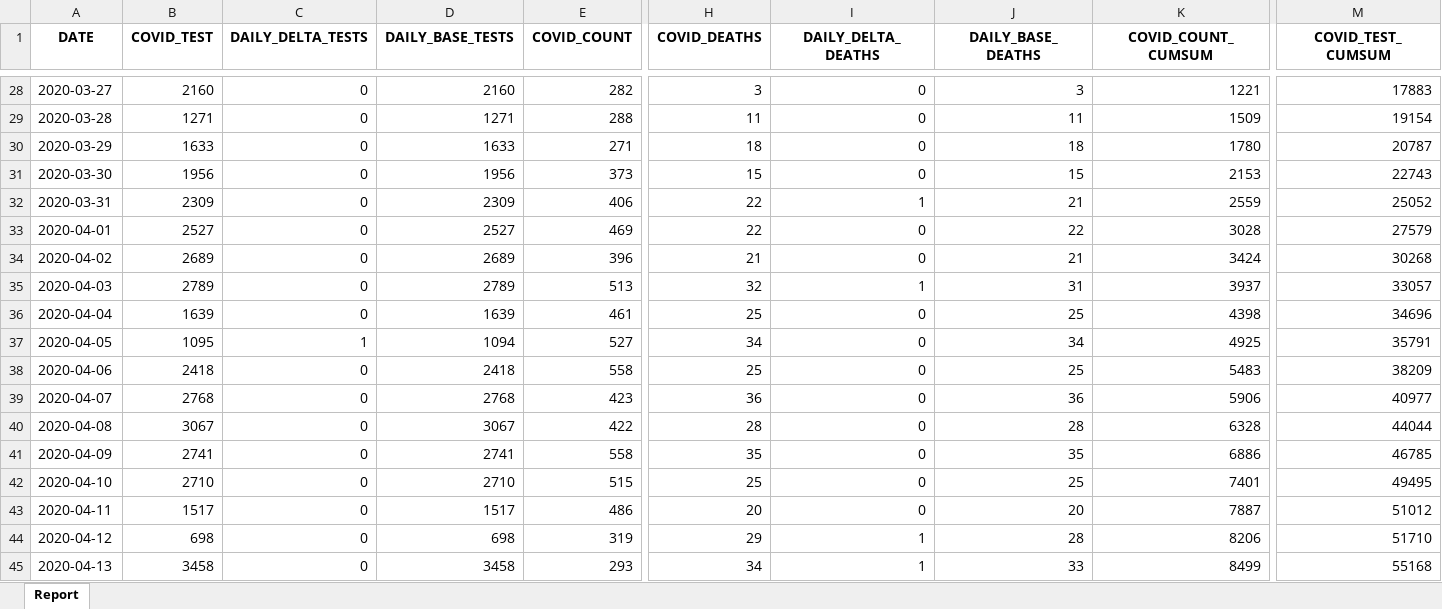
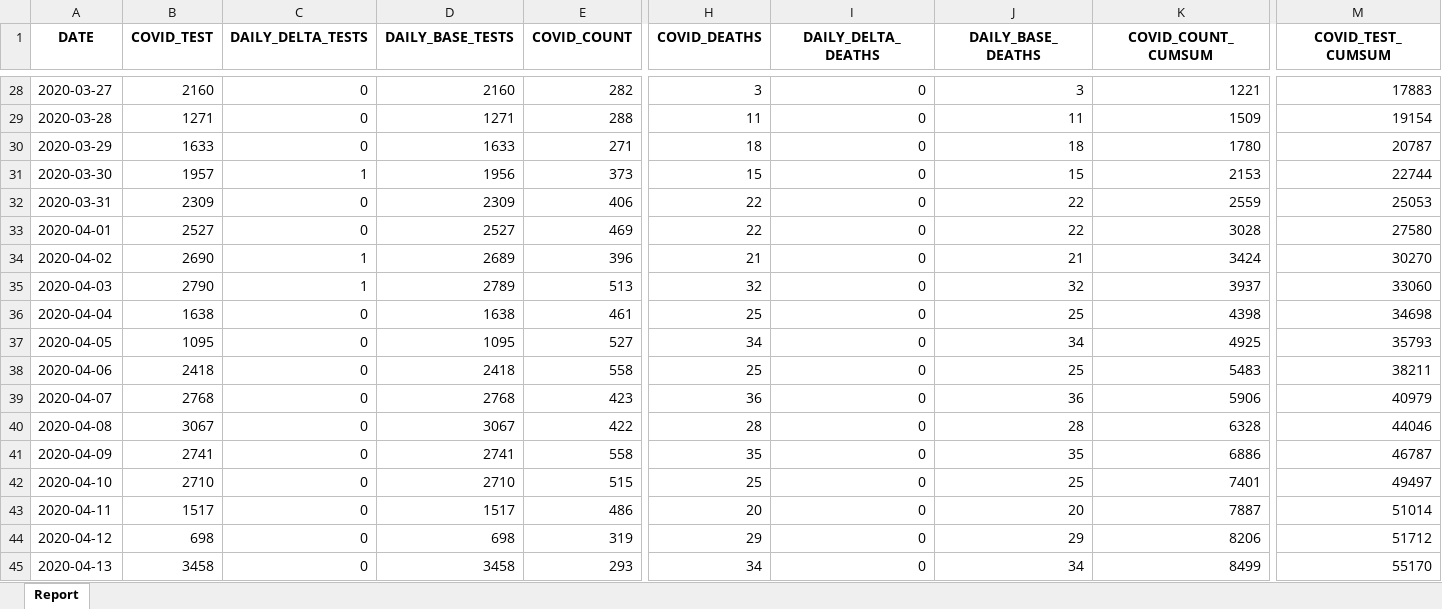
Before and after one commit to ercbk/Indiana-COVID-19-Tracker, an Excel workbook: data/test-case-trend.xlsx, sheet Report, drawn as a sheet; only a part is shown, gaps mark what is left out; values as stored, in another font and other column widths than the file's, no borders; the diff covers the shown part only; the diff names each change by its address in the sheet, - before the commit and + after, or states it on an @@ line.

```diff
--- a/data/test-case-trend.xlsx (sheet Report)
+++ b/data/test-case-trend.xlsx (sheet Report)
-B31 (COVID_TEST): 1956
+B31 (COVID_TEST): 1957
-C31 (DAILY_DELTA_TESTS): 0
+C31 (DAILY_DELTA_TESTS): 1
-M31 (COVID_TEST_CUMSUM): 22743
+M31 (COVID_TEST_CUMSUM): 22744
-I32 (DAILY_DELTA_DEATHS): 1
+I32 (DAILY_DELTA_DEATHS): 0
-J32 (DAILY_BASE_DEATHS): 21
+J32 (DAILY_BASE_DEATHS): 22
-M32 (COVID_TEST_CUMSUM): 25052
+M32 (COVID_TEST_CUMSUM): 25053
-M33 (COVID_TEST_CUMSUM): 27579
+M33 (COVID_TEST_CUMSUM): 27580
-B34 (COVID_TEST): 2689
+B34 (COVID_TEST): 2690
-C34:C35 (DAILY_DELTA_TESTS): 0
+C34:C35 (DAILY_DELTA_TESTS): 1
-M34 (COVID_TEST_CUMSUM): 30268
+M34 (COVID_TEST_CUMSUM): 30270
-B35 (COVID_TEST): 2789
+B35 (COVID_TEST): 2790
-I35 (DAILY_DELTA_DEATHS): 1
+I35 (DAILY_DELTA_DEATHS): 0
-J35 (DAILY_BASE_DEATHS): 31
+J35 (DAILY_BASE_DEATHS): 32
-M35 (COVID_TEST_CUMSUM): 33057
+M35 (COVID_TEST_CUMSUM): 33060
-B36 (COVID_TEST): 1639
+B36 (COVID_TEST): 1638
-D36 (DAILY_BASE_TESTS): 1639
+D36 (DAILY_BASE_TESTS): 1638
-M36 (COVID_TEST_CUMSUM): 34696
+M36 (COVID_TEST_CUMSUM): 34698
-C37 (DAILY_DELTA_TESTS): 1
+C37 (DAILY_DELTA_TESTS): 0
-D37 (DAILY_BASE_TESTS): 1094
+D37 (DAILY_BASE_TESTS): 1095
-M37 (COVID_TEST_CUMSUM): 35791
+M37 (COVID_TEST_CUMSUM): 35793
-M38 (COVID_TEST_CUMSUM): 38209
+M38 (COVID_TEST_CUMSUM): 38211
-M39 (COVID_TEST_CUMSUM): 40977
+M39 (COVID_TEST_CUMSUM): 40979
-M40 (COVID_TEST_CUMSUM): 44044
+M40 (COVID_TEST_CUMSUM): 44046
-M41 (COVID_TEST_CUMSUM): 46785
+M41 (COVID_TEST_CUMSUM): 46787
-M42 (COVID_TEST_CUMSUM): 49495
+M42 (COVID_TEST_CUMSUM): 49497
-M43 (COVID_TEST_CUMSUM): 51012
+M43 (COVID_TEST_CUMSUM): 51014
-I44:I45 (DAILY_DELTA_DEATHS): 1
+I44:I45 (DAILY_DELTA_DEATHS): 0
-J44 (DAILY_BASE_DEATHS): 28
+J44 (DAILY_BASE_DEATHS): 29
-M44 (COVID_TEST_CUMSUM): 51710
+M44 (COVID_TEST_CUMSUM): 51712
-J45 (DAILY_BASE_DEATHS): 33
+J45 (DAILY_BASE_DEATHS): 34
-M45 (COVID_TEST_CUMSUM): 55168
+M45 (COVID_TEST_CUMSUM): 55170
```
Also changed, not shown: 1 added row and 169 edited cells elsewhere in this sheet, data/covid-county.xlsx, 18 other files.
